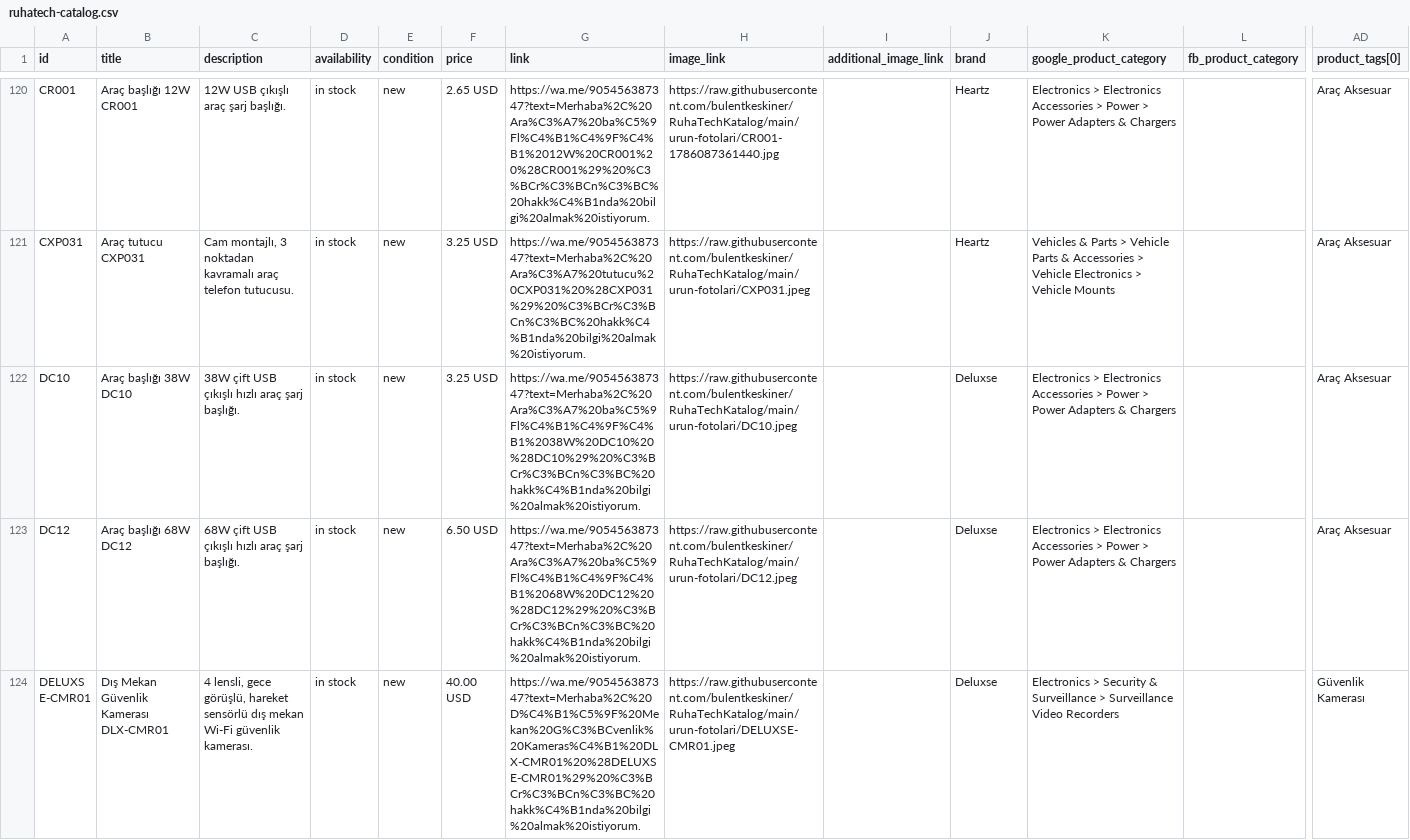
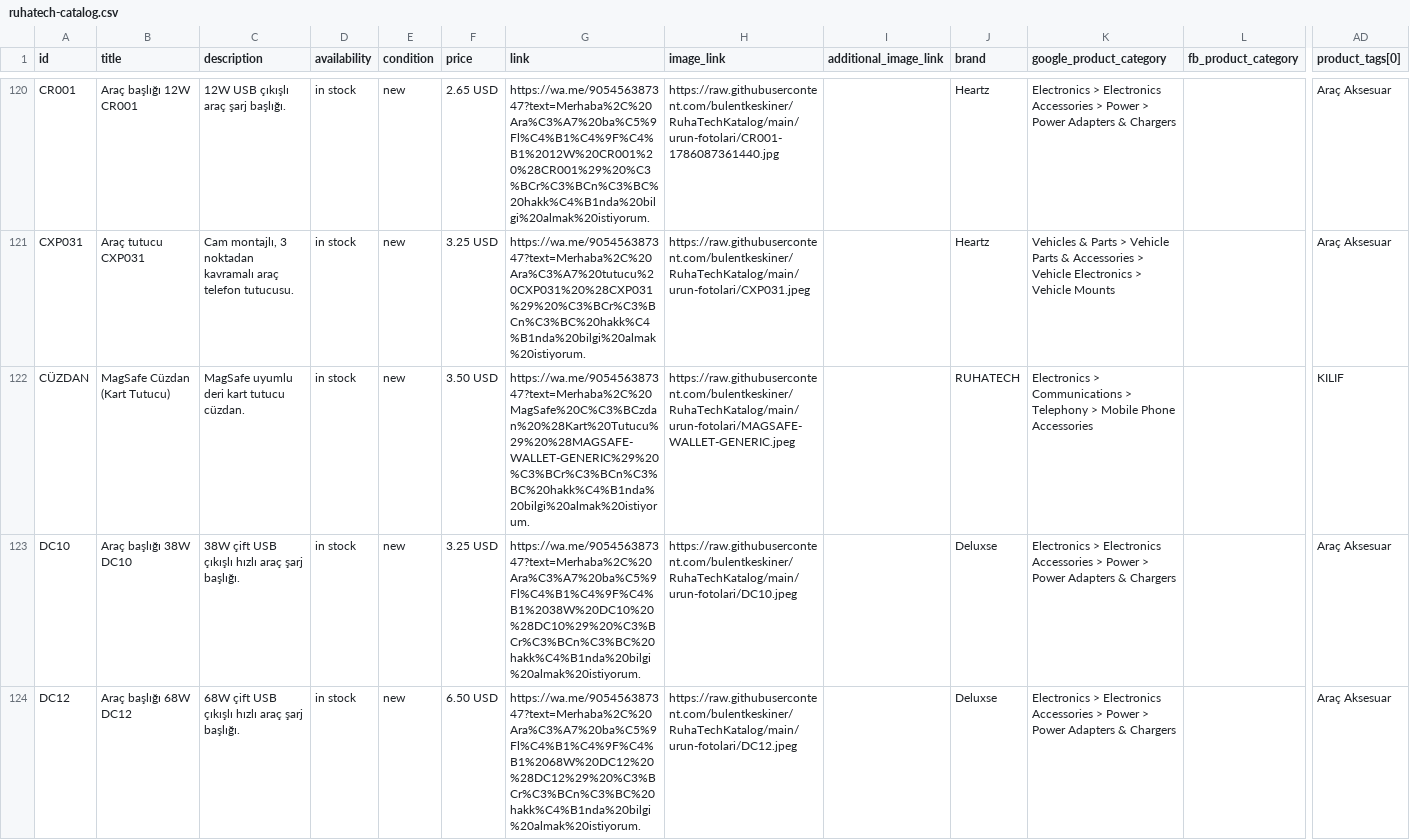
Before and after one commit to bulentkeskiner/RuhaTechKatalog, a CSV file: ruhatech-catalog.csv, drawn as a sheet; only a part is shown, gaps mark what is left out; the shorter side is filled out with more unchanged rows; rows hold the shown columns only; the diff covers the shown part only; the diff names each change by its address in the sheet, - before the commit and + after, or states it on an @@ line.

Commit message:
Katalog güncellendi (16.11.2026 09:59:14)

```diff
--- a/ruhatech-catalog.csv
+++ b/ruhatech-catalog.csv
+row 122: CÜZDAN | MagSafe Cüzdan (Kart Tutucu) | MagSafe uyumlu deri kart tutucu cüzdan. | in stock | new | 3.50 USD | https://wa.me/905456387347?text=Merhaba%2C%20MagSafe%20C%C3%BCzdan%20%28Kart%20Tutucu%29%20%28MAGSAFE-WALLET-GENERIC%29%20%C3%BCr%C3%BCn%C3%BC%20hakk%C4%B1nda%20bilgi%20almak%20istiyorum. | https://raw.githubusercontent.com/bulentkeskiner/RuhaTechKatalog/main/urun-fotolari/MAGSAFE-WALLET-GENERIC.jpeg |  | RUHATECH | Electronics > Communications > Telephony > Mobile Phone Accessories |  | KILIF
```
Also changed, not shown: 1 removed row elsewhere in this file.
